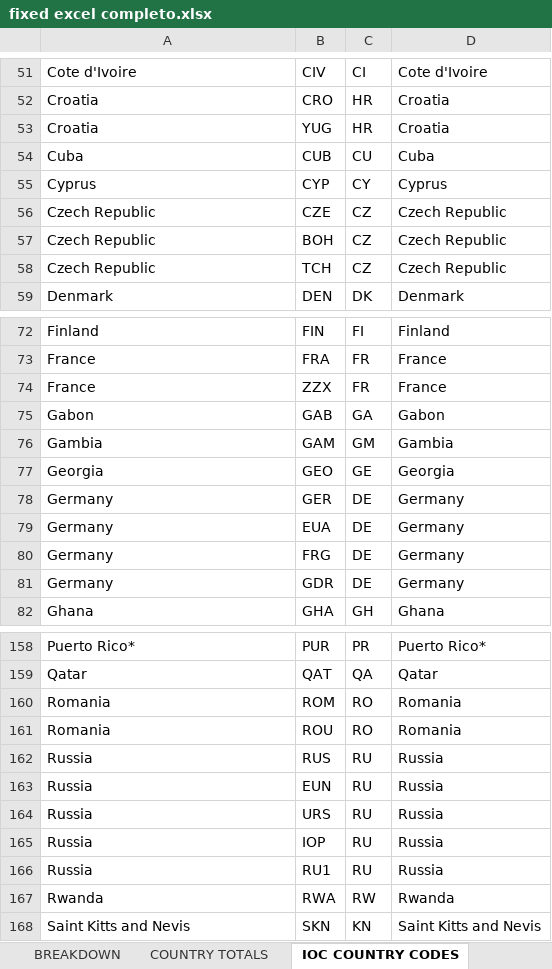
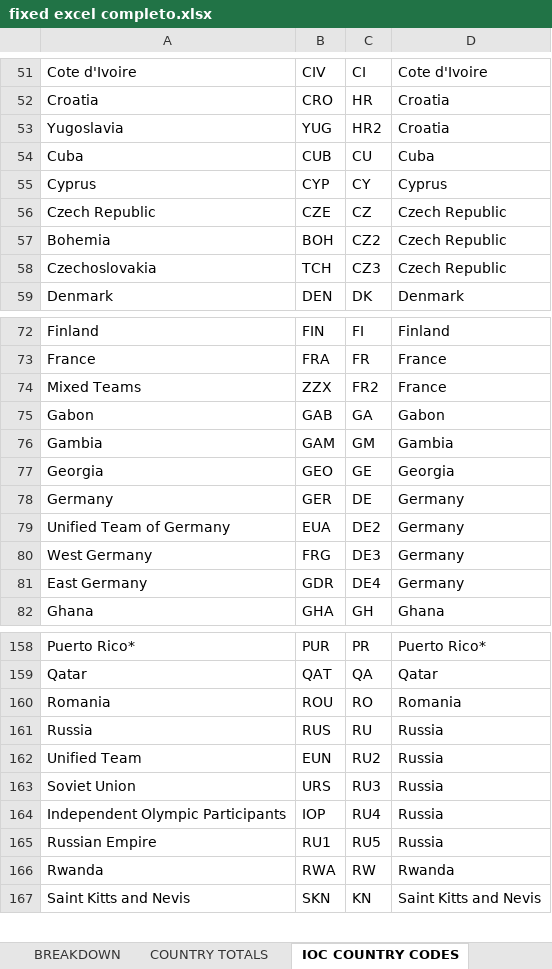
Before and after one commit to carboned4/V_I_2015_1, an Excel workbook: huffington/fixed excel completo.xlsx, sheet IOC COUNTRY CODES, drawn as a sheet; only a part is shown, gaps mark what is left out; values as stored, in another font and other column widths than the file's, no borders; removed rows and columns are numbered as before the commit, all else as after; the diff covers the shown part only; the diff names each change by its address in the sheet, - before the commit and + after, or states it on an @@ line.

```diff
--- a/huffington/fixed excel completo.xlsx (sheet IOC COUNTRY CODES)
+++ b/huffington/fixed excel completo.xlsx (sheet IOC COUNTRY CODES)
-A53: Croatia
+A53: Yugoslavia
-C53: HR
+C53: HR2
-A57: Czech Republic
+A57: Bohemia
-C57: CZ
+C57: CZ2
-A58: Czech Republic
+A58: Czechoslovakia
-C58: CZ
+C58: CZ3
-A74: France
+A74: Mixed Teams
-C74: FR
+C74: FR2
-A79: Germany
+A79: Unified Team of Germany
-C79: DE
+C79: DE2
-A80: Germany
+A80: West Germany
-C80: DE
+C80: DE3
-A81: Germany
+A81: East Germany
-C81: DE
+C81: DE4
-row 160: Romania | ROM | RO | Romania
-A162: Russia
+A162: Unified Team
-C162: RU
+C162: RU2
-A163: Russia
+A163: Soviet Union
-C163: RU
+C163: RU3
-A164: Russia
+A164: Independent Olympic Participants
-C164: RU
+C164: RU4
-A165: Russia
+A165: Russian Empire
-C165: RU
+C165: RU5
```
Also changed, not shown: 7 edited cells elsewhere in this sheet, charts or pictures, 5 other files.
